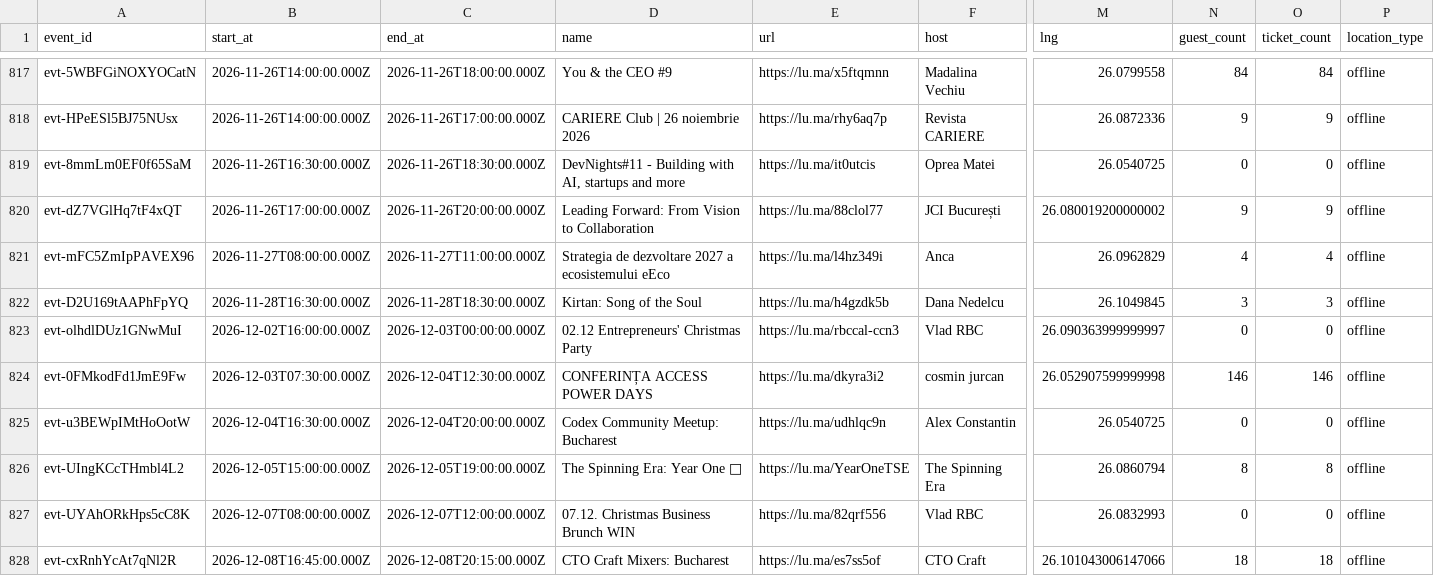
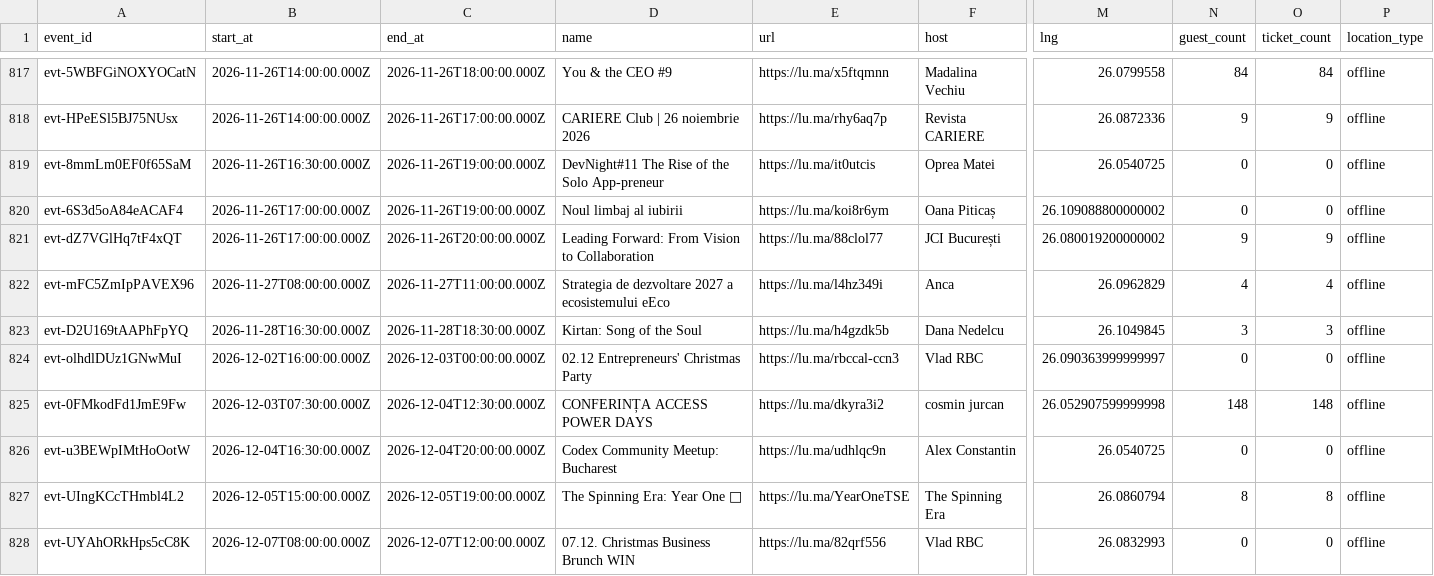
Before and after one commit to FlorinPopaCodes/bucharest-meetup-tracker, a CSV file: data/events.csv, drawn as a sheet; only a part is shown, gaps mark what is left out; the shorter side is filled out with more unchanged rows; addresses are those after the commit; rows hold the shown columns only; the diff covers the shown part only; the diff names each change by its address in the sheet, - before the commit and + after, or states it on an @@ line.

```diff
--- a/data/events.csv
+++ b/data/events.csv
-C819 (end_at): 2026-11-26T18:30:00.000Z
+C819 (end_at): 2026-11-26T19:00:00.000Z
-D819 (name): DevNights#11 - Building with AI, startups and more
+D819 (name): DevNight#11 The Rise of the Solo App-preneur
+row 820: evt-6S3d5oA84eACAF4 | 2026-11-26T17:00:00.000Z | 2026-11-26T19:00:00.000Z | Noul limbaj al iubirii | https://lu.ma/koi8r6ym | Oana Piticaș | 26.109088800000002 | 0 | 0 | offline
-N825 (guest_count): 146
+N825 (guest_count): 148
-O825 (ticket_count): 146
+O825 (ticket_count): 148
```
Also changed, not shown: 1 added row and 27 edited cells elsewhere in this file, 4 other files.
